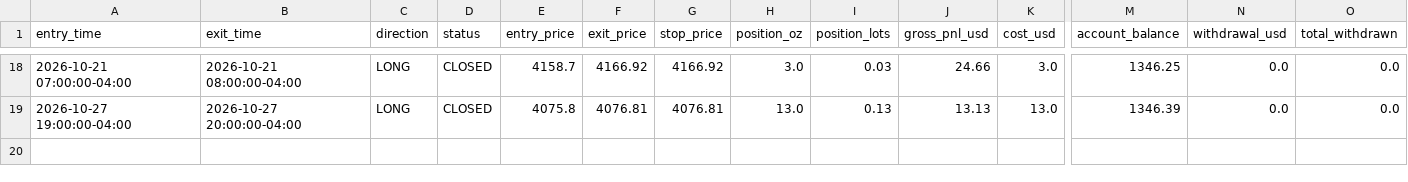
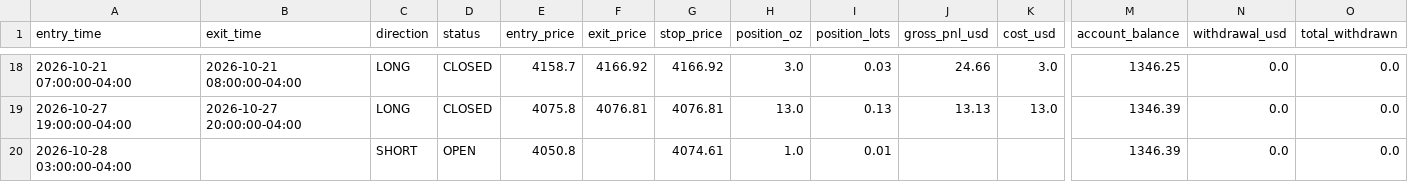
Before and after one commit to ksuresh05/gold-paper-trader, a CSV file: state/trade_log.csv, drawn as a sheet; only a part is shown, gaps mark what is left out; rows hold the shown columns only; the diff names each change by its address in the sheet, - before the commit and + after, or states it on an @@ line.

Commit message:
Automated paper trader check: 2026-10-28 08:00 UTC

```diff
--- a/state/trade_log.csv
+++ b/state/trade_log.csv
+row 20: 2026-10-28 03:00:00-04:00 |  | SHORT | OPEN | 4050.8 |  | 4074.61 | 1.0 | 0.01 |  |  | 1346.39 | 0.0 | 0.0
```
Also changed, not shown: 2 other files.
